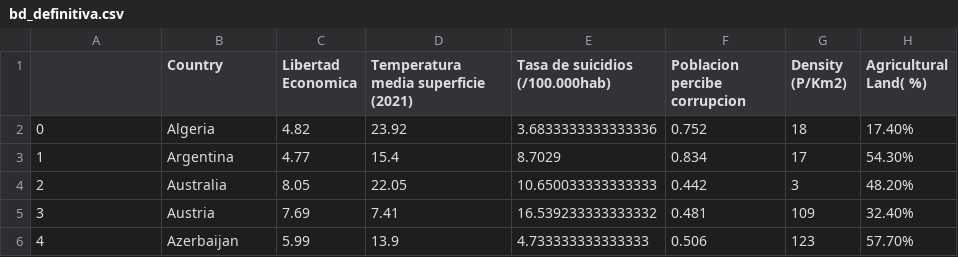
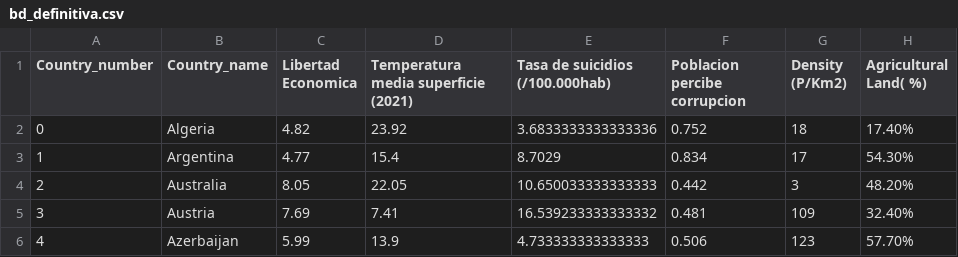
Before and after one commit to Fogued/FuzzyCountries, a CSV file: Data/bd_definitiva.csv, drawn as a sheet; only a part is shown; the diff names each change by its address in the sheet, - before the commit and + after, or states it on an @@ line.

Commit message:
added country_number, country_name

```diff
--- a/Data/bd_definitiva.csv
+++ b/Data/bd_definitiva.csv
-A1: (empty)
+A1: Country_number
-B1: Country
+B1: Country_name
```
Also changed, not shown: 1 other file.
